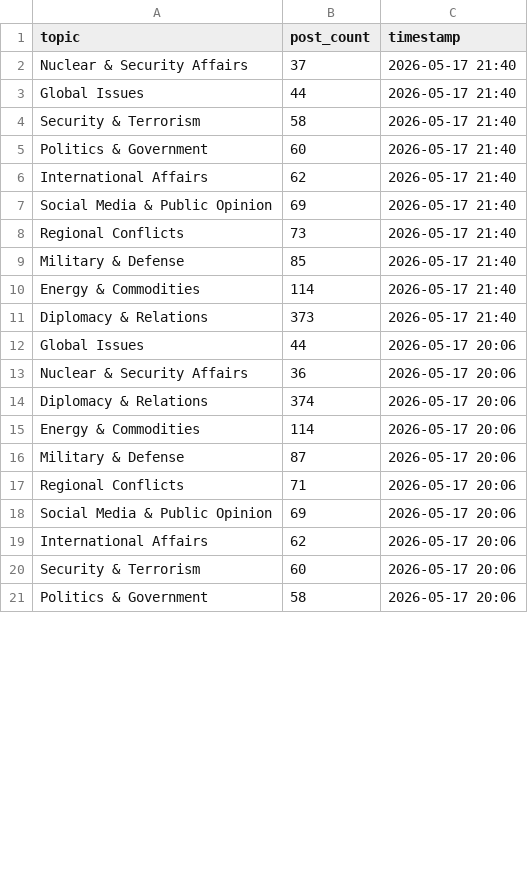
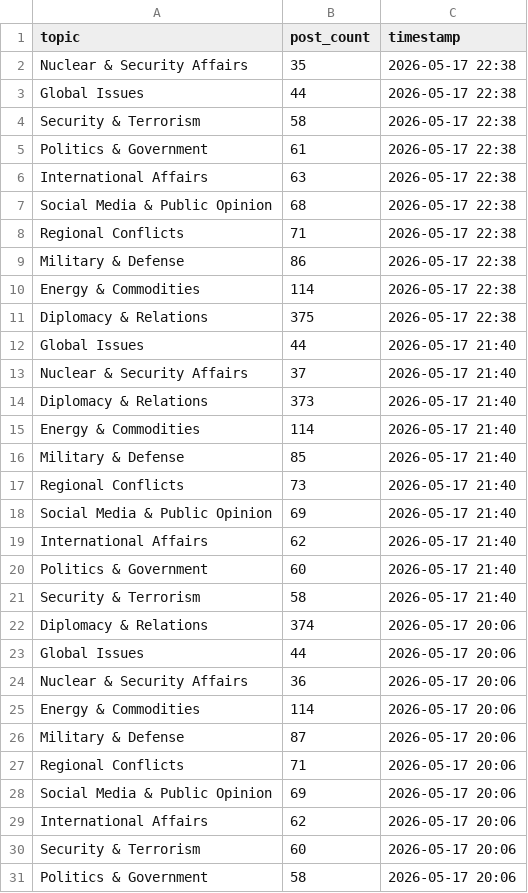
Before and after one commit to saqibbostan83-ui/hybrid-ml-trend-detection, a CSV file: live_predictions.csv, drawn as a sheet; only a part is shown; the diff covers the shown part only.

```diff
--- a/live_predictions.csv
+++ b/live_predictions.csv
@@ -1,15 +1,25 @@
 topic,post_count,timestamp
+Nuclear & Security Affairs,35,2026-05-17 22:38
+Global Issues,44,2026-05-17 22:38
+Security & Terrorism,58,2026-05-17 22:38
+Politics & Government,61,2026-05-17 22:38
+International Affairs,63,2026-05-17 22:38
+Social Media & Public Opinion,68,2026-05-17 22:38
+Regional Conflicts,71,2026-05-17 22:38
+Military & Defense,86,2026-05-17 22:38
+Energy & Commodities,114,2026-05-17 22:38
+Diplomacy & Relations,375,2026-05-17 22:38
+Global Issues,44,2026-05-17 21:40
 Nuclear & Security Affairs,37,2026-05-17 21:40
-Global Issues,44,2026-05-17 21:40
+Diplomacy & Relations,373,2026-05-17 21:40
+Energy & Commodities,114,2026-05-17 21:40
+Military & Defense,85,2026-05-17 21:40
+Regional Conflicts,73,2026-05-17 21:40
+Social Media & Public Opinion,69,2026-05-17 21:40
+International Affairs,62,2026-05-17 21:40
+Politics & Government,60,2026-05-17 21:40
 Security & Terrorism,58,2026-05-17 21:40
-Politics & Government,60,2026-05-17 21:40
-International Affairs,62,2026-05-17 21:40
-Social Media & Public Opinion,69,2026-05-17 21:40
-Regional Conflicts,73,2026-05-17 21:40
-Military & Defense,85,2026-05-17 21:40
-Energy & Commodities,114,2026-05-17 21:40
-Diplomacy & Relations,373,2026-05-17 21:40
+Diplomacy & Relations,374,2026-05-17 20:06
 Global Issues,44,2026-05-17 20:06
 Nuclear & Security Affairs,36,2026-05-17 20:06
-Diplomacy & Relations,374,2026-05-17 20:06
 Energy & Commodities,114,2026-05-17 20:06
```
Also changed, not shown: 27 moved rows elsewhere in this file.
